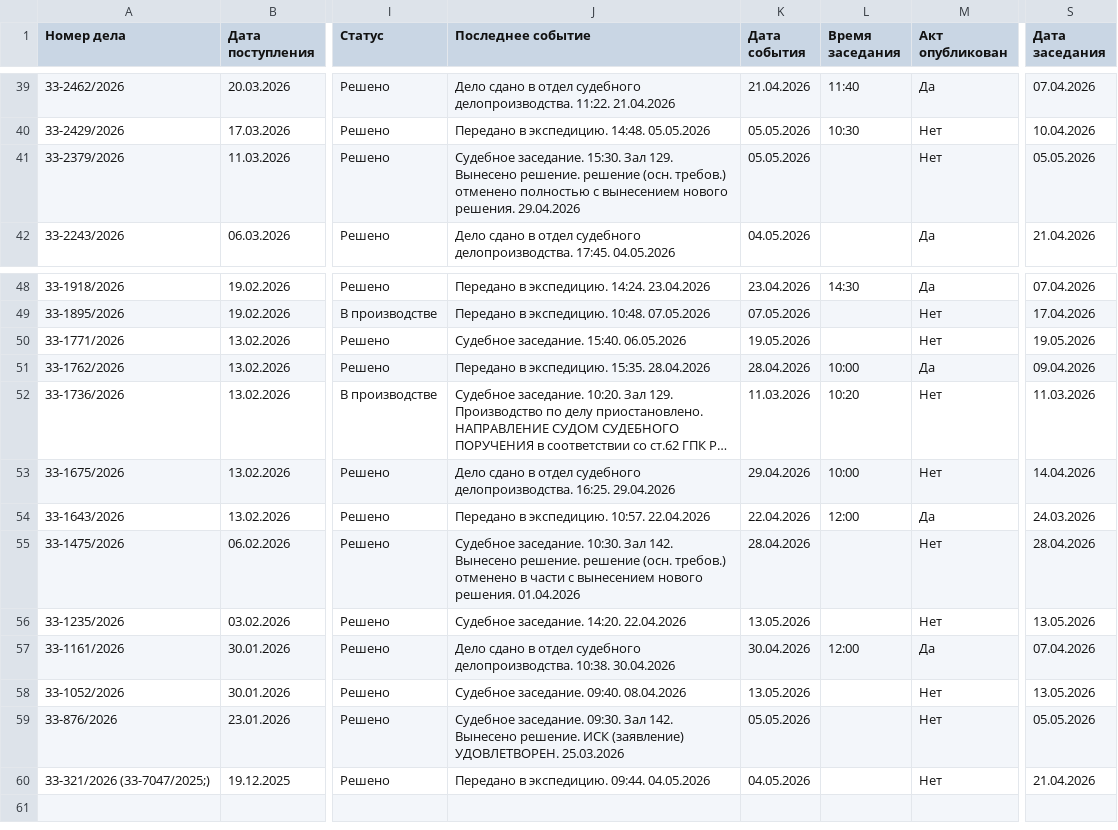
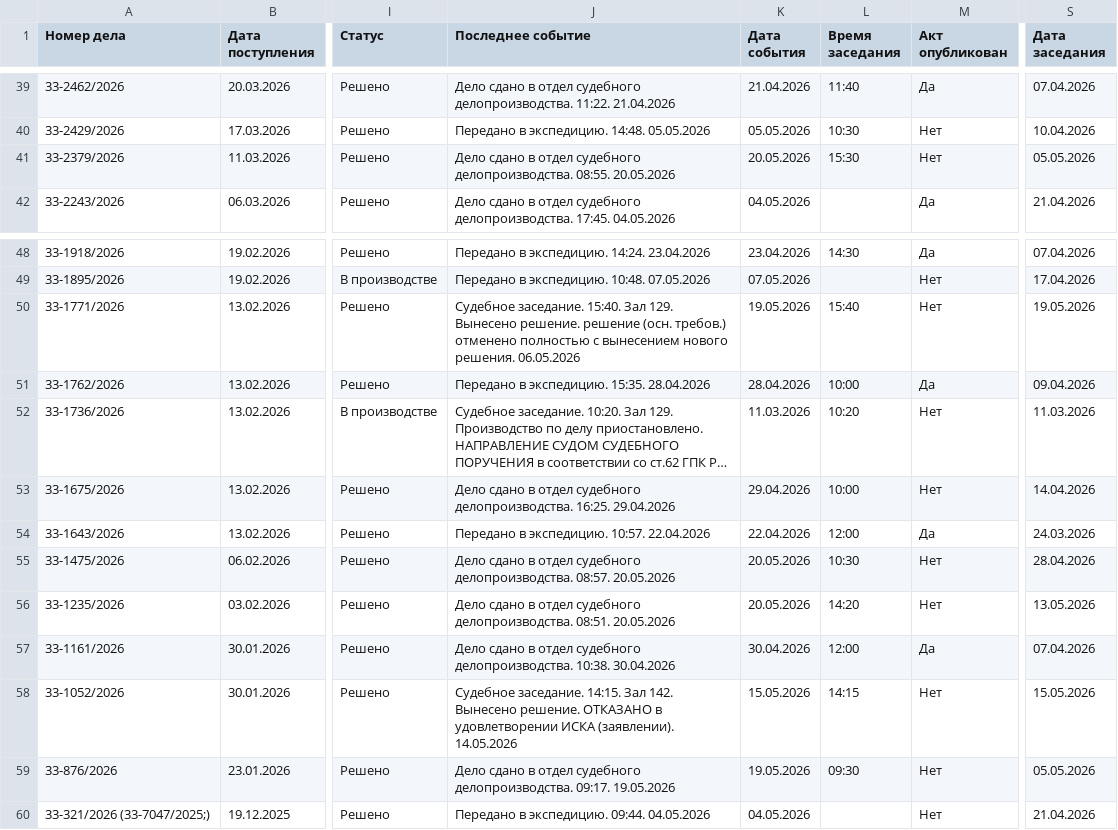
Before and after one commit to SelivanovAS/dashboard, a CSV file: data/sberbank_cases.csv, drawn as a sheet; only a part is shown, gaps mark what is left out; long unchanged cells end in …; the diff covers the shown part only; the diff names each change by its address in the sheet, - before the commit and + after, or states it on an @@ line.

```diff
--- a/data/sberbank_cases.csv
+++ b/data/sberbank_cases.csv
-J41 (Последнее событие): Судебное заседание. 15:30. Зал 129. Вынесено решение. решение (осн. требов.) отменено полностью с вынесением нового решения. 29.04.2026
+J41 (Последнее событие): Дело сдано в отдел судебного делопроизводства. 08:55. 20.05.2026
-K41 (Дата события): 05.05.2026
+K41 (Дата события): 20.05.2026
-L41 (Время заседания): (empty)
+L41 (Время заседания): 15:30
-J50 (Последнее событие): …заседание. 15:40. 06.05.2026
+J50 (Последнее событие): …заседание. 15:40. Зал 129. Вынесено решение. решение (осн. требов.) отменено полностью с вынесением нового решения. 06.05.2026
-L50 (Время заседания): (empty)
+L50 (Время заседания): 15:40
-J55 (Последнее событие): Судебное заседание. 10:30. Зал 142. Вынесено решение. решение (осн. требов.) отменено в части с вынесением нового решения. 01.04.2026
+J55 (Последнее событие): Дело сдано в отдел судебного делопроизводства. 08:57. 20.05.2026
-K55 (Дата события): 28.04.2026
+K55 (Дата события): 20.05.2026
-L55 (Время заседания): (empty)
+L55 (Время заседания): 10:30
-J56 (Последнее событие): Судебное заседание. 14:20. 22.04.2026
+J56 (Последнее событие): Дело сдано в отдел судебного делопроизводства. 08:51. 20.05.2026
-K56 (Дата события): 13.05.2026
+K56 (Дата события): 20.05.2026
-L56 (Время заседания): (empty)
+L56 (Время заседания): 14:20
-J58 (Последнее событие): Судебное заседание. 09:40. 08.04.2026
+J58 (Последнее событие): Судебное заседание. 14:15. Зал 142. Вынесено решение. ОТКАЗАНО в удовлетворении ИСКА (заявлении). 14.05.2026
-K58 (Дата события): 13.05.2026
+K58 (Дата события): 15.05.2026
-L58 (Время заседания): (empty)
+L58 (Время заседания): 14:15
-S58 (Дата заседания): 13.05.2026
+S58 (Дата заседания): 15.05.2026
-J59 (Последнее событие): Судебное заседание. 09:30. Зал 142. Вынесено решение. ИСК (заявление) УДОВЛЕТВОРЕН. 25.03.2026
+J59 (Последнее событие): Дело сдано в отдел судебного делопроизводства. 09:17. 19.05.2026
-K59 (Дата события): 05.05.2026
+K59 (Дата события): 19.05.2026
-L59 (Время заседания): (empty)
+L59 (Время заседания): 09:30
```
Also changed, not shown: 69 edited cells elsewhere in this file, 4 other files.
